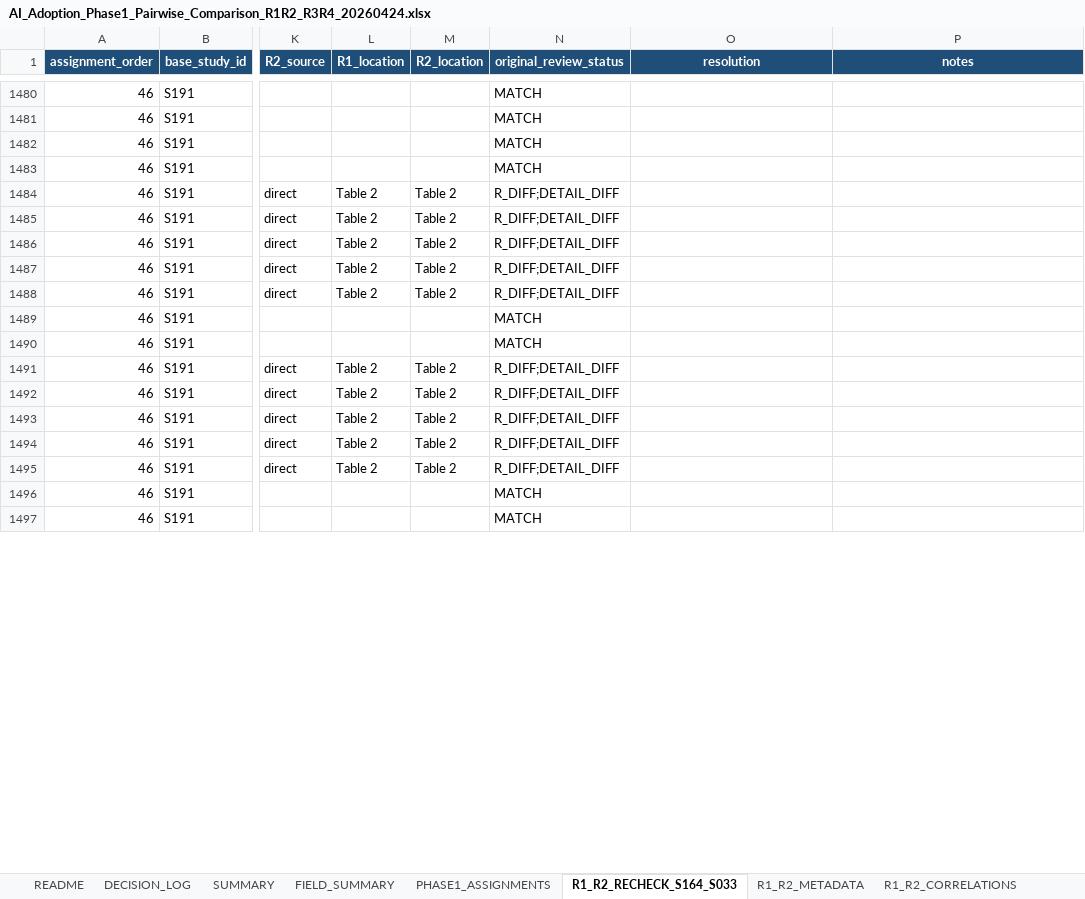
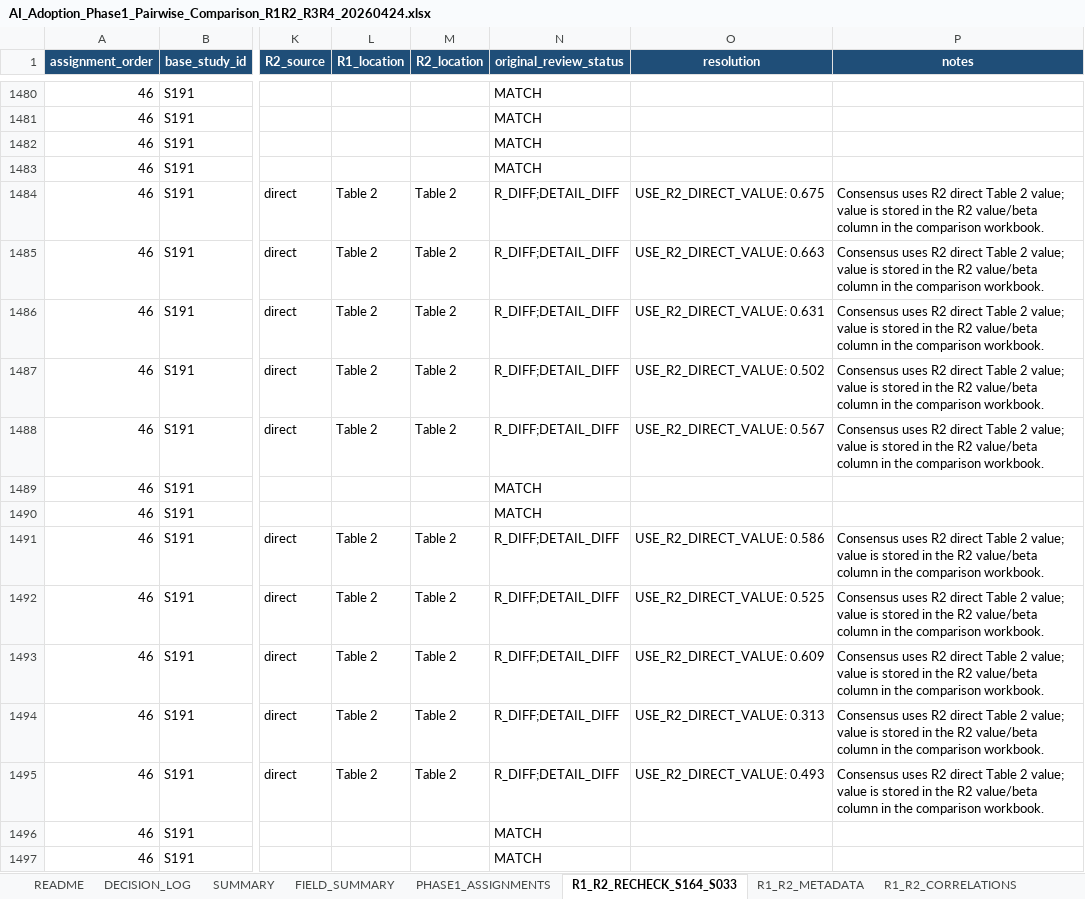
Before and after one commit to HosungYou/jornal_AI-adoption_meta, an Excel workbook: data/04_extraction/02_pre_adjudication_disagreement/phase1/AI_Adoption_Phase1_Pairwise_Comparison_R1R2_R3R4_20260424.xlsx, sheet R1_R2_RECHECK_S164_S033, drawn as a sheet; only a part is shown, gaps mark what is left out; values as stored, in another font and other column widths than the file's, no borders; the diff covers the shown part only; the diff names each change by its address in the sheet, - before the commit and + after, or states it on an @@ line.

```diff
--- a/data/04_extraction/02_pre_adjudication_disagreement/phase1/AI_Adoption_Phase1_Pairwise_Comparison_R1R2_R3R4_20260424.xlsx (sheet R1_R2_RECHECK_S164_S033)
+++ b/data/04_extraction/02_pre_adjudication_disagreement/phase1/AI_Adoption_Phase1_Pairwise_Comparison_R1R2_R3R4_20260424.xlsx (sheet R1_R2_RECHECK_S164_S033)
-O1484 (resolution): (empty)
+O1484 (resolution): USE_R2_DIRECT_VALUE: 0.675
-P1484:P1488 (notes): (empty)
+P1484:P1488 (notes): Consensus uses R2 direct Table 2 value; value is stored in the R2 value/beta column in the comparison workbook.
-O1485 (resolution): (empty)
+O1485 (resolution): USE_R2_DIRECT_VALUE: 0.663
-O1486 (resolution): (empty)
+O1486 (resolution): USE_R2_DIRECT_VALUE: 0.631
-O1487 (resolution): (empty)
+O1487 (resolution): USE_R2_DIRECT_VALUE: 0.502
-O1488 (resolution): (empty)
+O1488 (resolution): USE_R2_DIRECT_VALUE: 0.567
-O1491 (resolution): (empty)
+O1491 (resolution): USE_R2_DIRECT_VALUE: 0.586
-P1491:P1495 (notes): (empty)
+P1491:P1495 (notes): Consensus uses R2 direct Table 2 value; value is stored in the R2 value/beta column in the comparison workbook.
-O1492 (resolution): (empty)
+O1492 (resolution): USE_R2_DIRECT_VALUE: 0.525
-O1493 (resolution): (empty)
+O1493 (resolution): USE_R2_DIRECT_VALUE: 0.609
-O1494 (resolution): (empty)
+O1494 (resolution): USE_R2_DIRECT_VALUE: 0.313
-O1495 (resolution): (empty)
+O1495 (resolution): USE_R2_DIRECT_VALUE: 0.493
```
Also changed, not shown: 160 edited cells elsewhere in this sheet, sheet R1_R2_CORRELATIONS, sheet DECISION_LOG, 6 other files.
